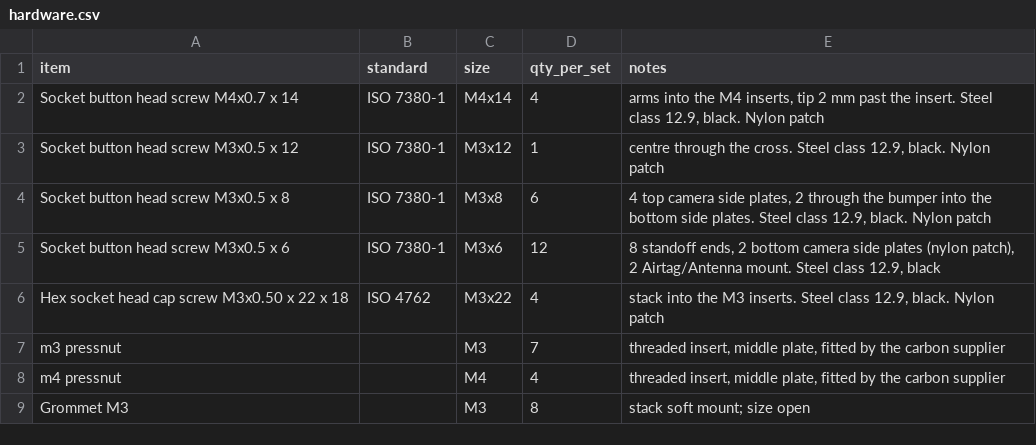
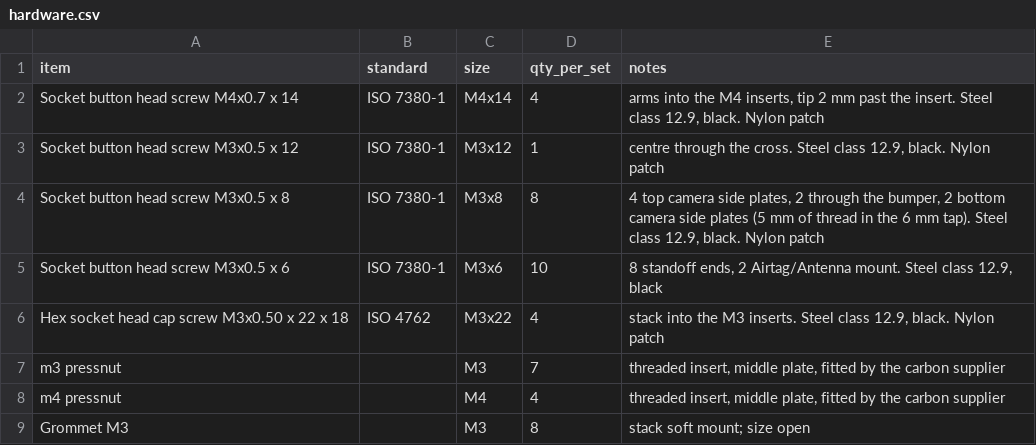
Before and after one commit to OpenDrone-hw/OpenFrame-5F, a CSV file: hardware.csv, drawn as a sheet.

```diff
--- a/hardware.csv
+++ b/hardware.csv
@@ -3,4 +3,4 @@ Socket button head screw M4x0.7 x 14,ISO 7380-1,M4x14,4,"arms into the M4 insert
 Socket button head screw M3x0.5 x 12,ISO 7380-1,M3x12,1,"centre through the cross. Steel class 12.9, black. Nylon patch"
-Socket button head screw M3x0.5 x 8,ISO 7380-1,M3x8,6,"4 top camera side plates, 2 through the bumper into the bottom side plates. Steel class 12.9, black. Nylon patch"
-Socket button head screw M3x0.5 x 6,ISO 7380-1,M3x6,12,"8 standoff ends, 2 bottom camera side plates (nylon patch), 2 Airtag/Antenna mount. Steel class 12.9, black"
+Socket button head screw M3x0.5 x 8,ISO 7380-1,M3x8,8,"4 top camera side plates, 2 through the bumper, 2 bottom camera side plates (5 mm of thread in the 6 mm tap). Steel class 12.9, black. Nylon patch"
+Socket button head screw M3x0.5 x 6,ISO 7380-1,M3x6,10,"8 standoff ends, 2 Airtag/Antenna mount. Steel class 12.9, black"
 Hex socket head cap screw M3x0.50 x 22 x 18,ISO 4762,M3x22,4,"stack into the M3 inserts. Steel class 12.9, black. Nylon patch"
```
Also changed, not shown: 1 other file.
